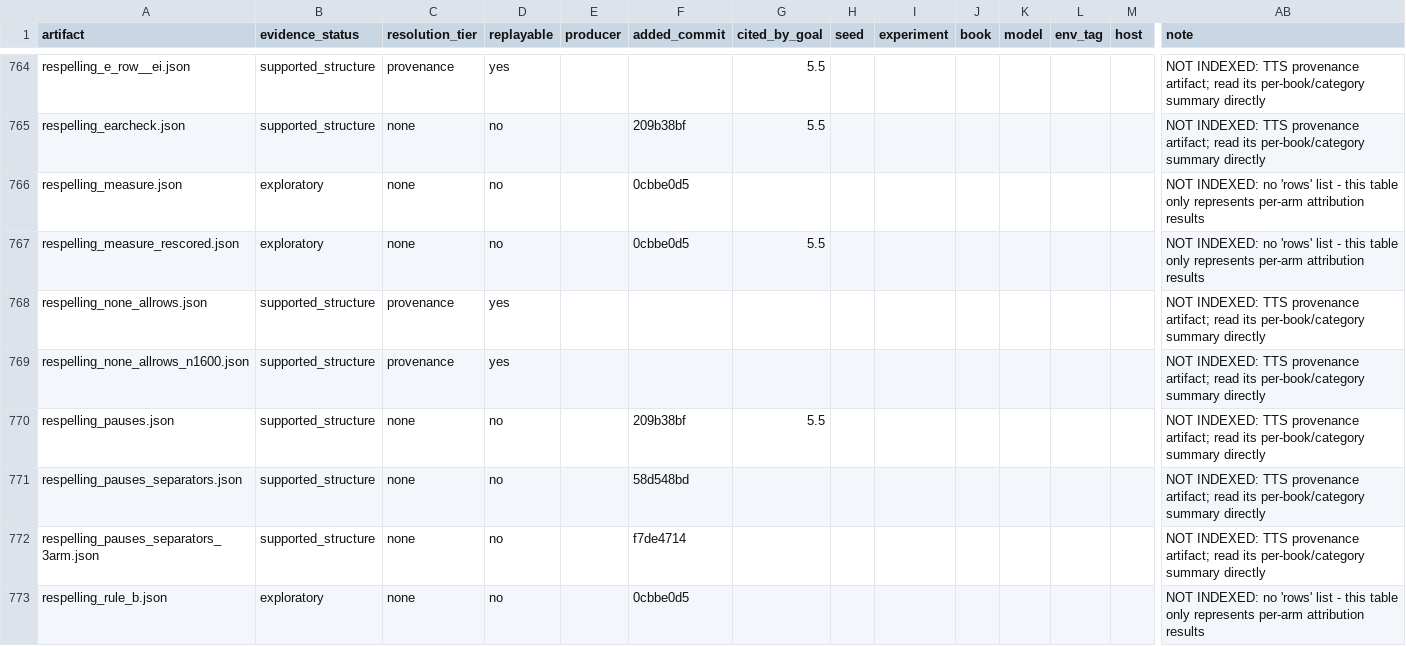
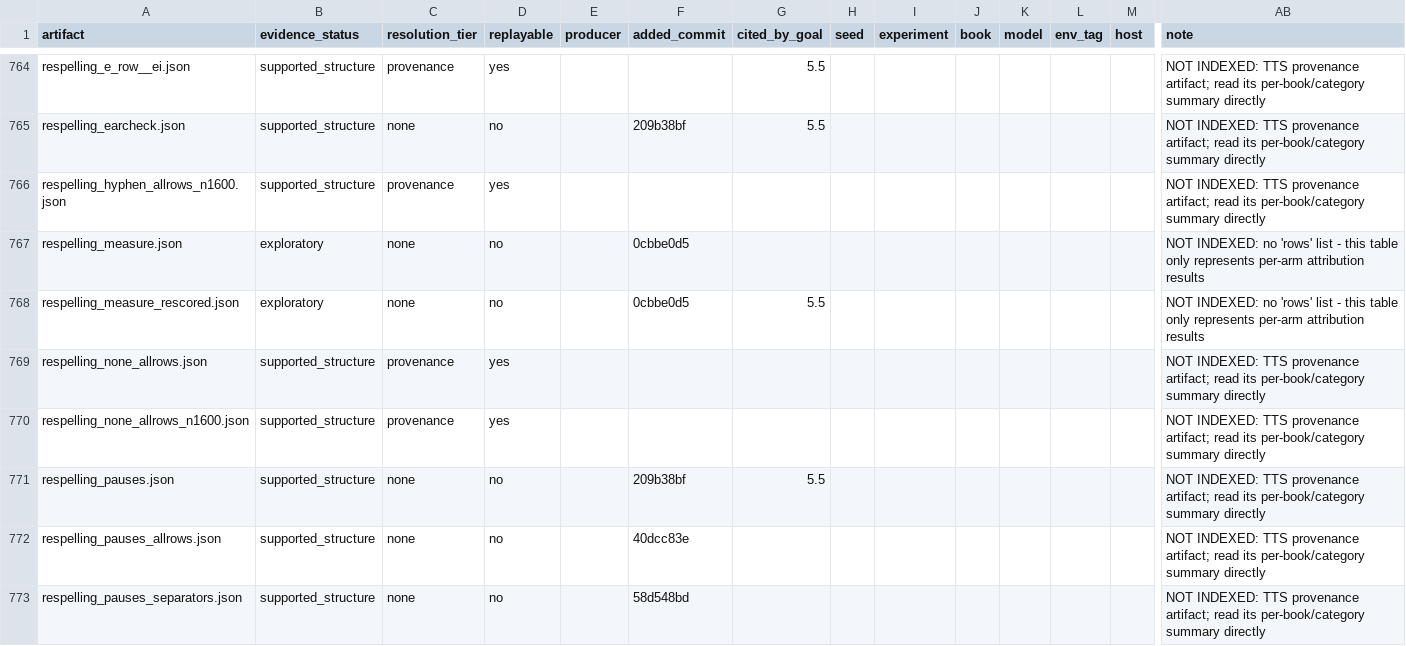
Before and after one commit to on22s/alexandria-audiobook2, a CSV file: results_index.csv, drawn as a sheet; only a part is shown, gaps mark what is left out; the shorter side is filled out with more unchanged rows; rows hold the shown columns only; the diff names each change by its address in the sheet, - before the commit and + after, or states it on an @@ line.

```diff
--- a/results_index.csv
+++ b/results_index.csv
+row 766: respelling_hyphen_allrows_n1600.json | supported_structure | provenance | yes |  |  |  |  |  |  |  |  |  | NOT INDEXED: TTS provenance artifact; read its per-book/category summary directly
+row 772: respelling_pauses_allrows.json | supported_structure | none | no |  | 40dcc83e |  |  |  |  |  |  |  | NOT INDEXED: TTS provenance artifact; read its per-book/category summary directly
```
Also changed, not shown: 4 other files.
